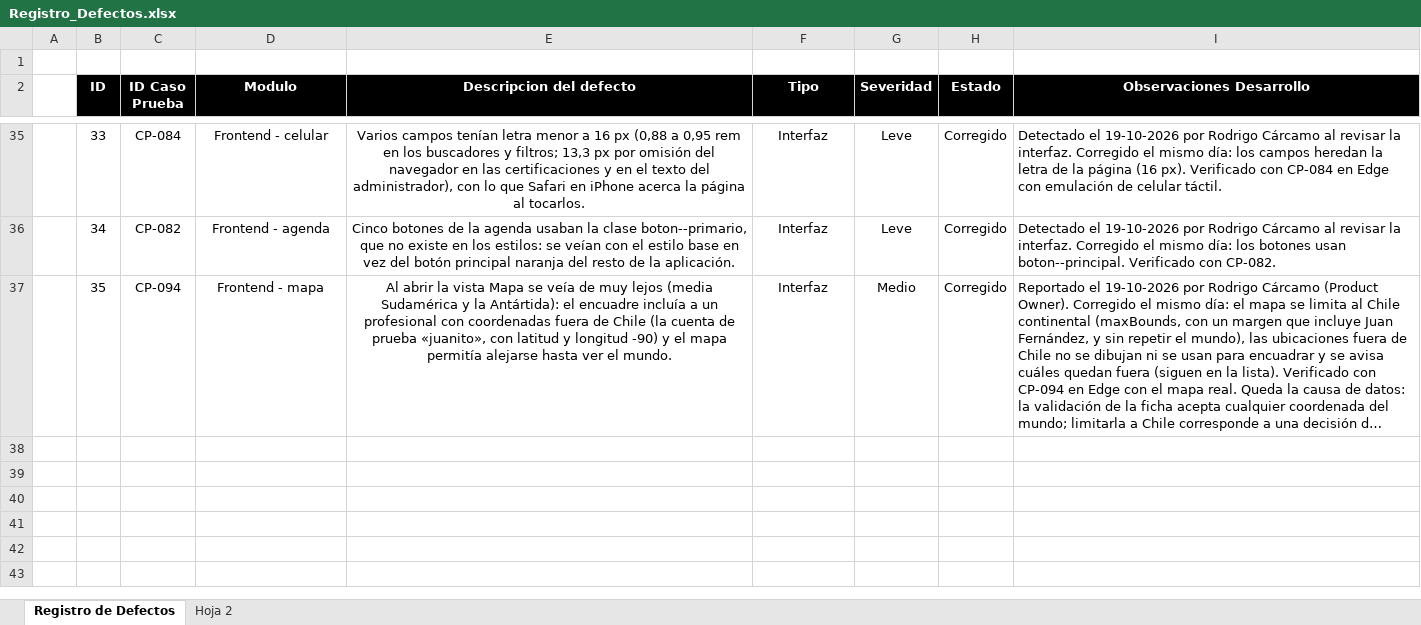
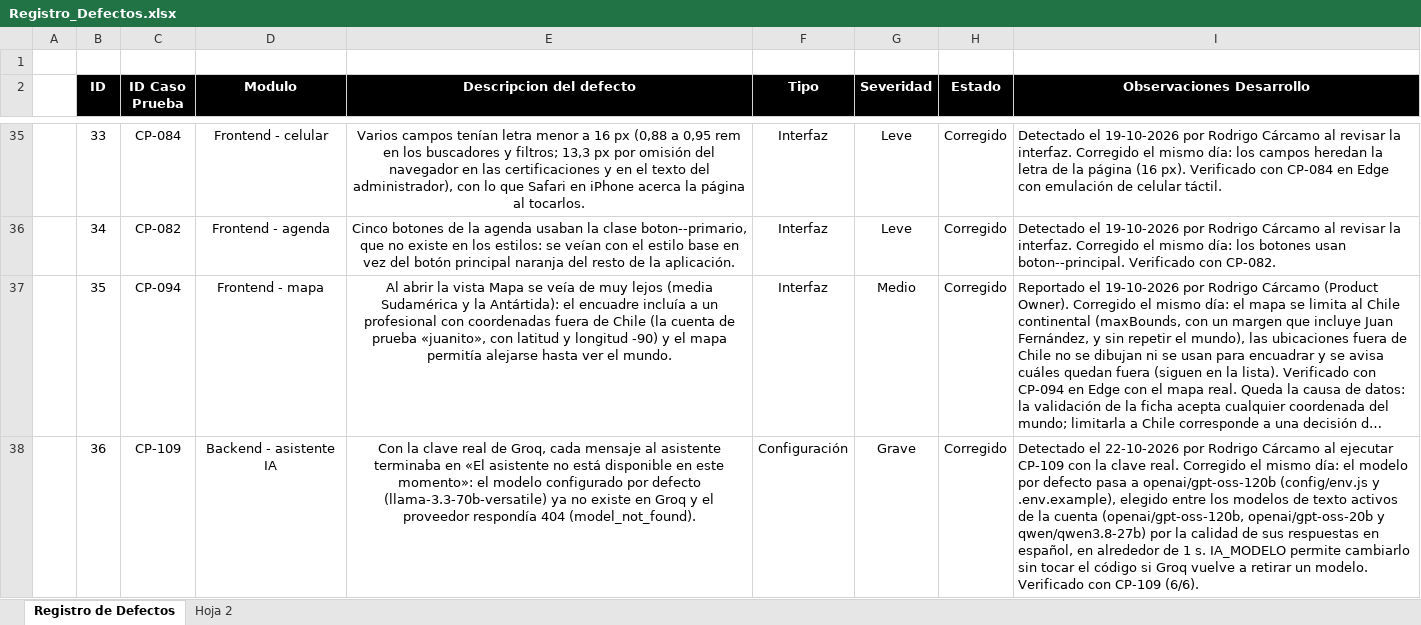
Before and after one commit to rodriacr/FitSearch, an Excel workbook: FASE 2/Evidencias Proyecto/Evidencias de documentación/Plan de Pruebas/Registro_Defectos.xlsx, sheet Registro de Defectos, drawn as a sheet; only a part is shown, gaps mark what is left out; long unchanged cells end in …; values as stored, in another font and other column widths than the file's, no borders; the diff names each change by its address in the sheet, - before the commit and + after, or states it on an @@ line.

Commit message:
Defecto 36 y CP-109: modelo de Groq openai/gpt-oss-120b y asistente probado con Groq real

```diff
--- a/FASE 2/Evidencias Proyecto/Evidencias de documentación/Plan de Pruebas/Registro_Defectos.xlsx (sheet Registro de Defectos)
+++ b/FASE 2/Evidencias Proyecto/Evidencias de documentación/Plan de Pruebas/Registro_Defectos.xlsx (sheet Registro de Defectos)
+row 38:  | 36 | CP-109 | Backend - asistente IA | Con la clave real de Groq, cada mensaje al asistente terminaba en «El asistente no está disponible en este momento»: el modelo configurado por defecto (llama-3.3-70b-versatile) ya no existe en Groq y el proveedor respondía 404 (model_not_found). | Configuración | Grave | Corregido | Detectado el 22-10-2026 por Rodrigo Cárcamo al ejecutar CP-109 con la clave real. Corregido el mismo día: el modelo por defecto pasa a openai/gpt-oss-120b (config/env.js y .env.example), elegido entre los modelos de texto activos de la cuenta (openai/gpt-oss-120b, openai/gpt-oss-20b y qwen/qwen3.8-27b) por la calidad de sus respuestas en español, en alrededor de 1 s. IA_MODELO permite cambiarlo sin tocar el código si Groq vuelve a retirar un modelo. Verificado con CP-109 (6/6).
```
Also changed, not shown: FASE 1/Evidencias Grupales/Material complementario/PMOInformatica_Plantilla_de_Product_Backlog.xlsx, FASE 2/Evidencias Proyecto/Evidencias de documentación/Control del proyecto/control-capstone-2026-FitSearch.xlsx, 6 other files.
